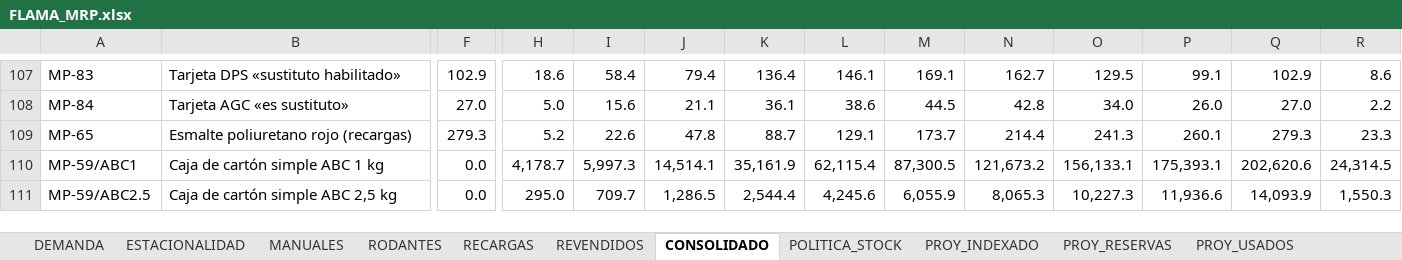
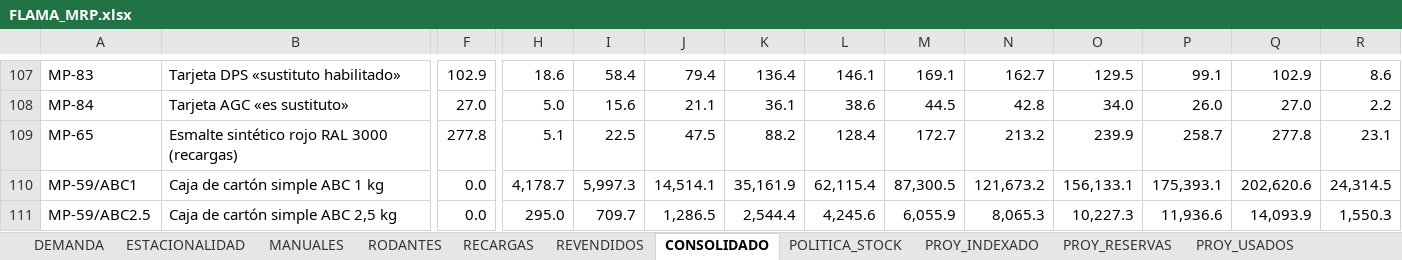
Before and after one commit to TadeoSinay/planos_flama-, an Excel workbook: salida/mrp/FLAMA_MRP.xlsx, sheet CONSOLIDADO, drawn as a sheet; only a part is shown, gaps mark what is left out; values as stored, in another font and other column widths than the file's, no borders; charts and pictures not drawn; the diff names each change by its address in the sheet, - before the commit and + after, or states it on an @@ line.

```diff
--- a/salida/mrp/FLAMA_MRP.xlsx (sheet CONSOLIDADO)
+++ b/salida/mrp/FLAMA_MRP.xlsx (sheet CONSOLIDADO)
-B109: Esmalte poliuretano rojo (recargas)
+B109: Esmalte sintético rojo RAL 3000 (recargas)
-F109: 279.3
+F109: 277.8
-H109: 5.2
+H109: 5.1
-I109: 22.6
+I109: 22.5
-J109: 47.8
+J109: 47.5
-K109: 88.7
+K109: 88.2
-L109: 129.1
+L109: 128.4
-M109: 173.7
+M109: 172.7
-N109: 214.4
+N109: 213.2
-O109: 241.3
+O109: 239.9
-P109: 260.1
+P109: 258.7
-Q109: 279.3
+Q109: 277.8
-R109: 23.3
+R109: 23.1
```
Also changed, not shown: sheet RECARGAS, sheet POLITICA_STOCK, 8 other files.
